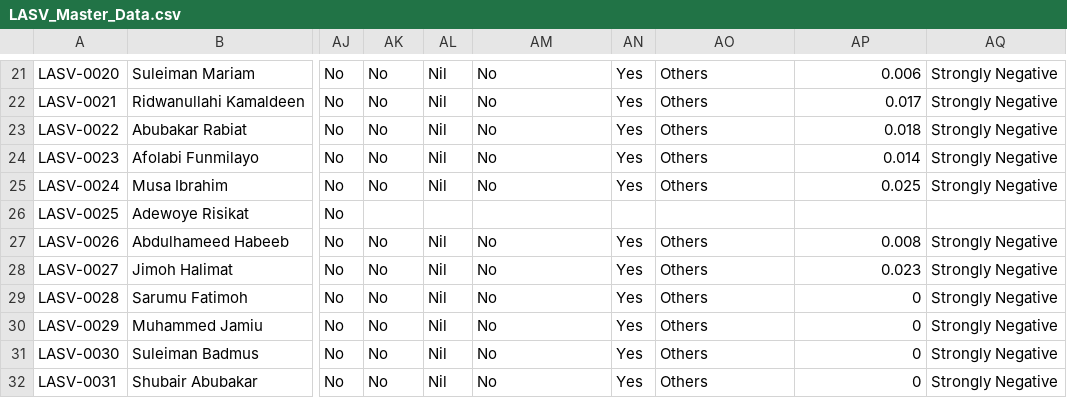
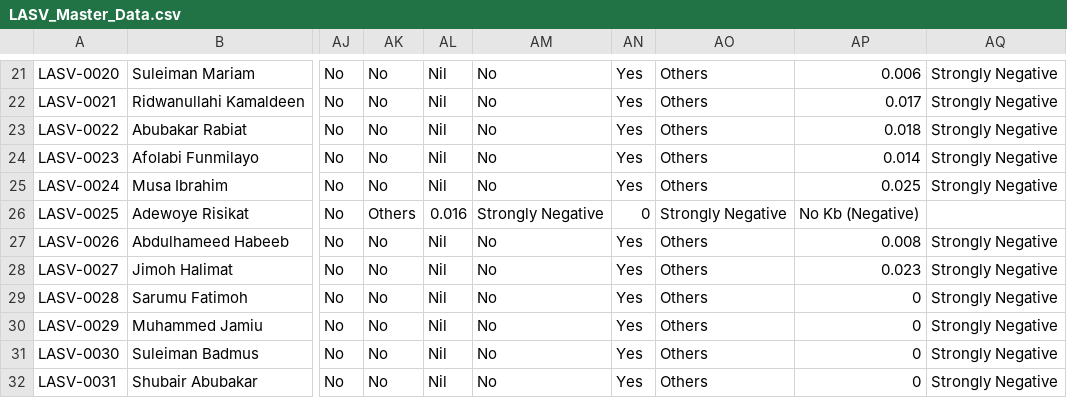
Before and after one commit to Damilola-max/Lassa-Seroprevalence-Machine-Learning, a CSV file: data/LASV_Master_Data.csv, drawn as a sheet; only a part is shown, gaps mark what is left out; the diff names each change by its address in the sheet, - before the commit and + after, or states it on an @@ line.

```diff
--- a/data/LASV_Master_Data.csv
+++ b/data/LASV_Master_Data.csv
-AK26: (empty)
+AK26: Others
-AL26: (empty)
+AL26: 0.016
-AM26: (empty)
+AM26: Strongly Negative
-AN26: (empty)
+AN26: 0
-AO26: (empty)
+AO26: Strongly Negative
-AP26: (empty)
+AP26: No Kb (Negative)
```
